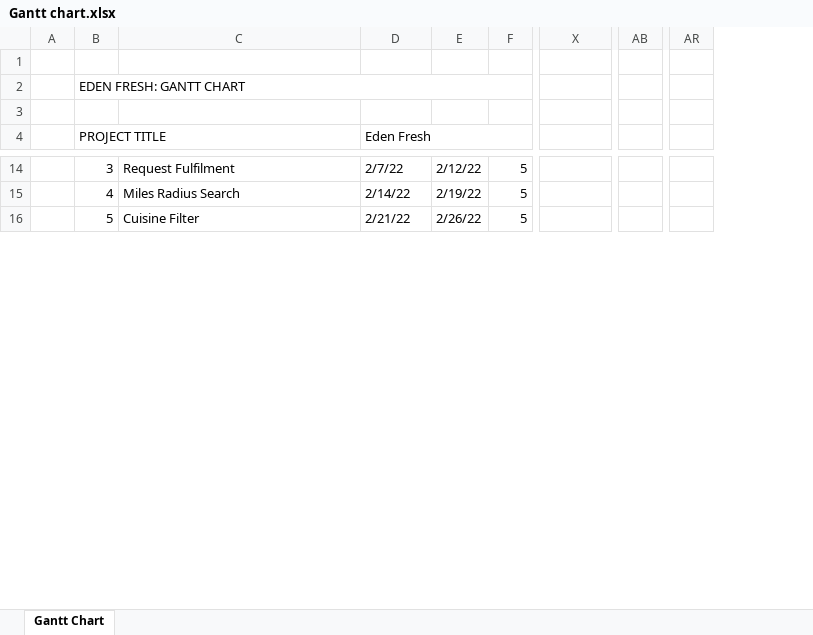
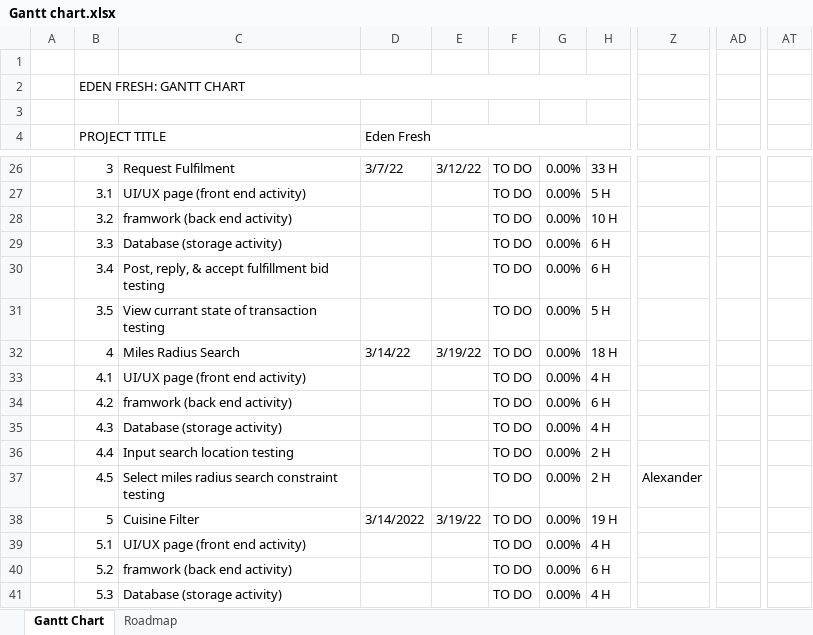
Before and after one commit to JustinCalma/Eden_Fresh, an Excel workbook: Milestone 2 Artifacts/Gantt chart.xlsx, sheet Gantt Chart, drawn as a sheet; only a part is shown, gaps mark what is left out; values as stored, in another font and other column widths than the file's, no cell formats; charts and pictures not drawn; removed rows and columns are numbered as before the commit, all else as after; rows hold the shown columns only; the diff covers the shown part only; the diff names each change by its address in the sheet, - before the commit and + after, or states it on an @@ line.

```diff
--- a/Milestone 2 Artifacts/Gantt chart.xlsx (sheet Gantt Chart)
+++ b/Milestone 2 Artifacts/Gantt chart.xlsx (sheet Gantt Chart)
+sheet tab: Roadmap
-column F, rows 14-16: all 5
+column F, row 26: TO DO; row 32: TO DO; row 38: TO DO
+column G, row 26: 0.00%; row 32: 0.00%; row 38: 0.00%
+column H, row 26: 33 H; row 32: 18 H; row 38: 19 H
-column AB, empty
+column AD, empty
-column AR, empty
+column AT, empty
-D26 (Eden Fresh): 2/7/22
+D26 (Eden Fresh): 3/7/22
-E26: 2/12/22
+E26: 3/12/22
+row 27:  | 3.1 | UI/UX page (front end activity) |  |  | TO DO | 0.00% | 5 H
+row 28:  | 3.2 | framwork (back end activity) |  |  | TO DO | 0.00% | 10 H
+row 29:  | 3.3 | Database (storage activity) |  |  | TO DO | 0.00% | 6 H
+row 30:  | 3.4 | Post, reply, & accept fulfillment bid testing |  |  | TO DO | 0.00% | 6 H
+row 31:  | 3.5 | View currant state of transaction testing |  |  | TO DO | 0.00% | 5 H
-D32 (Eden Fresh): 2/14/22
+D32 (Eden Fresh): 3/14/22
-E32: 2/19/22
+E32: 3/19/22
+row 33:  | 4.1 | UI/UX page (front end activity) |  |  | TO DO | 0.00% | 4 H
+row 34:  | 4.2 | framwork (back end activity) |  |  | TO DO | 0.00% | 6 H
+row 35:  | 4.3 | Database (storage activity) |  |  | TO DO | 0.00% | 4 H
+row 36:  | 4.4 | Input search location testing |  |  | TO DO | 0.00% | 2 H
+row 37:  | 4.5 | Select miles radius search constraint testing |  |  | TO DO | 0.00% | 2 H | Alexander
-D38 (Eden Fresh): 2/21/22
+D38 (Eden Fresh): 3/14/2022
-E38: 2/26/22
+E38: 3/19/22
+row 39:  | 5.1 | UI/UX page (front end activity) |  |  | TO DO | 0.00% | 4 H
+row 40:  | 5.2 | framwork (back end activity) |  |  | TO DO | 0.00% | 6 H
+row 41:  | 5.3 | Database (storage activity) |  |  | TO DO | 0.00% | 4 H
```
Also changed, not shown: 51 added rows, 1 removed row and 21 edited cells elsewhere in this sheet, cell formats, charts or pictures, 3 other files.
